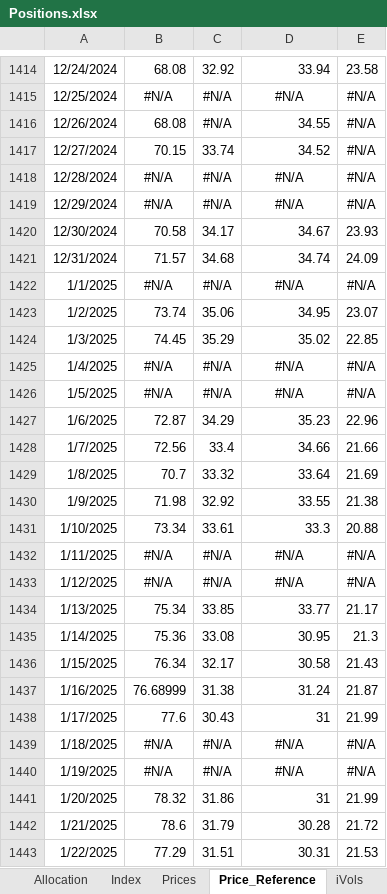
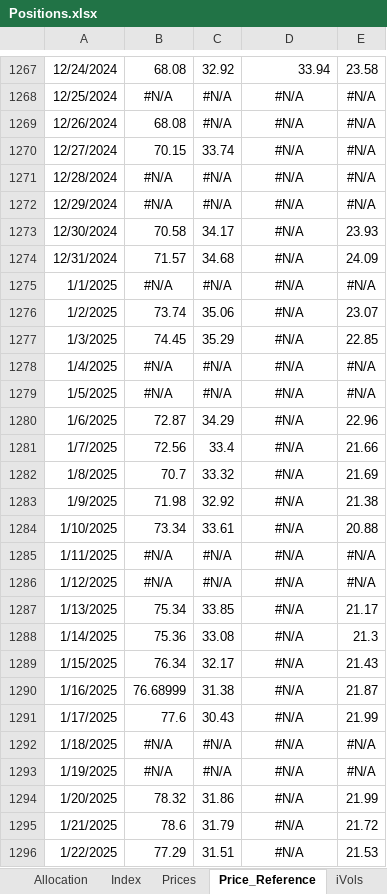
Before and after one commit to SamCurtis111/Carbon_Report, an Excel workbook: Positions.xlsx, sheet Price_Reference, drawn as a sheet; only a part is shown, gaps mark what is left out; values as stored, in another font and other column widths than the file's, no borders; addresses are those after the commit; the diff covers the shown part only; the diff names each change by its address in the sheet, - before the commit and + after, or states it on an @@ line.

```diff
--- a/Positions.xlsx (sheet Price_Reference)
+++ b/Positions.xlsx (sheet Price_Reference)
-D1269: 34.55
+D1269: #N/A
-D1269:D1270 alignment: right
+D1269:D1270 alignment: center
-D1270: 34.52
+D1270: #N/A
-D1273: 34.67
+D1273: #N/A
-D1273:D1274 alignment: right
+D1273:D1274 alignment: center
-D1274: 34.74
+D1274: #N/A
-D1276: 34.95
+D1276: #N/A
-D1276:D1277 alignment: right
+D1276:D1277 alignment: center
-D1277: 35.02
+D1277: #N/A
-D1280: 35.23
+D1280: #N/A
-D1280:D1284 alignment: right
+D1280:D1284 alignment: center
-D1281: 34.66
+D1281: #N/A
-D1282: 33.64
+D1282: #N/A
-D1283: 33.55
+D1283: #N/A
-D1284: 33.3
+D1284: #N/A
-D1287: 33.77
+D1287: #N/A
-D1287:D1291 alignment: right
+D1287:D1291 alignment: center
-D1288: 30.95
+D1288: #N/A
-D1289: 30.58
+D1289: #N/A
-D1290: 31.24
+D1290: #N/A
-D1291: 31
+D1291: #N/A
-D1294: 31
+D1294: #N/A
-D1294:D1296 alignment: right
+D1294:D1296 alignment: center
-D1295: 30.28
+D1295: #N/A
-D1296: 30.31
+D1296: #N/A
```
Also changed, not shown: 147 added rows, 147 removed rows, 15 edited cells and cell formats elsewhere in this sheet, sheet EUA_Prices, sheet Prices, sheet EUA, sheet OTHER, sheet RGGI, sheet CCA, 8 more sheets, formulas that keep their value, CCA PnL Output.xlsx, EUA PnL Output.xlsx, 10 other files.
